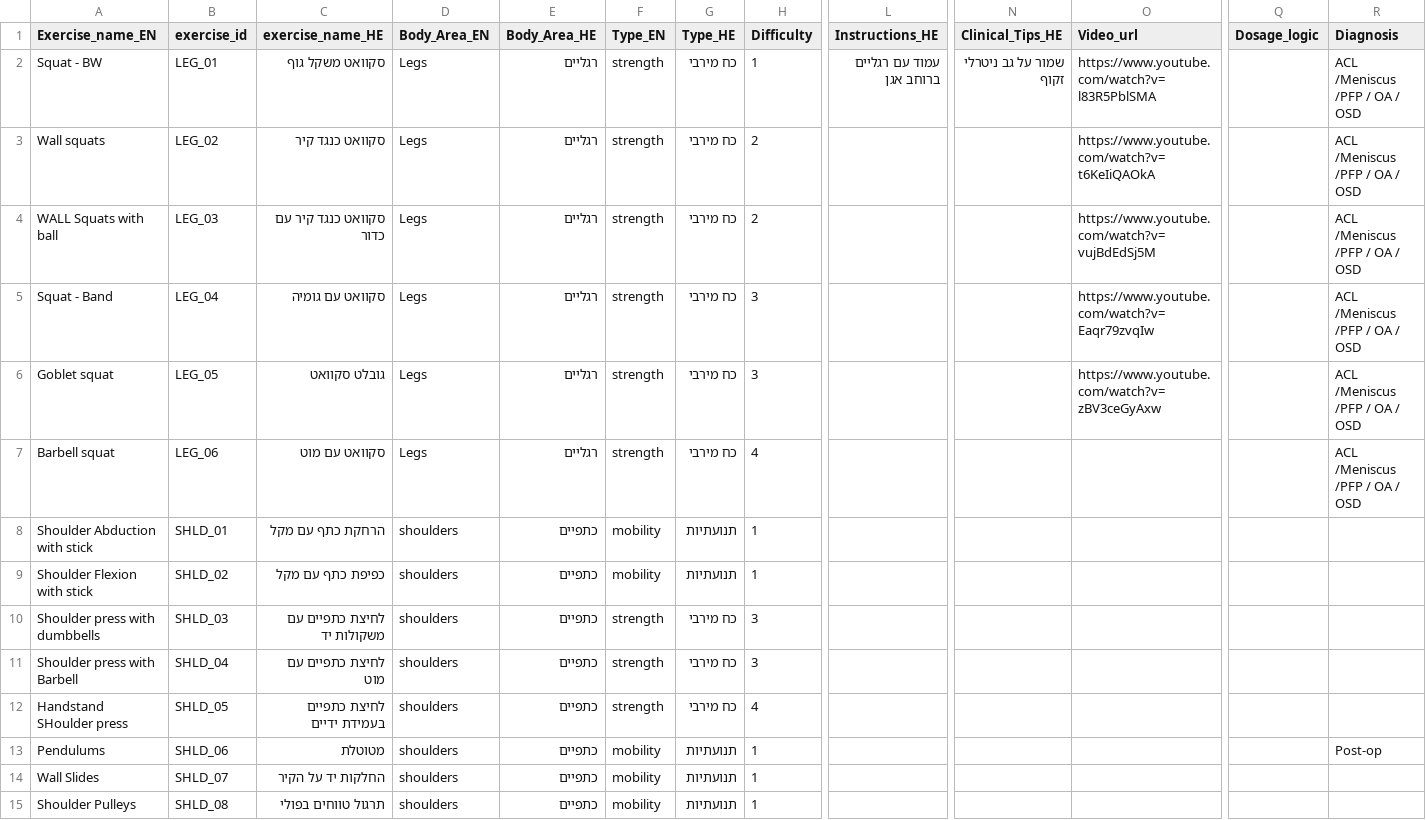
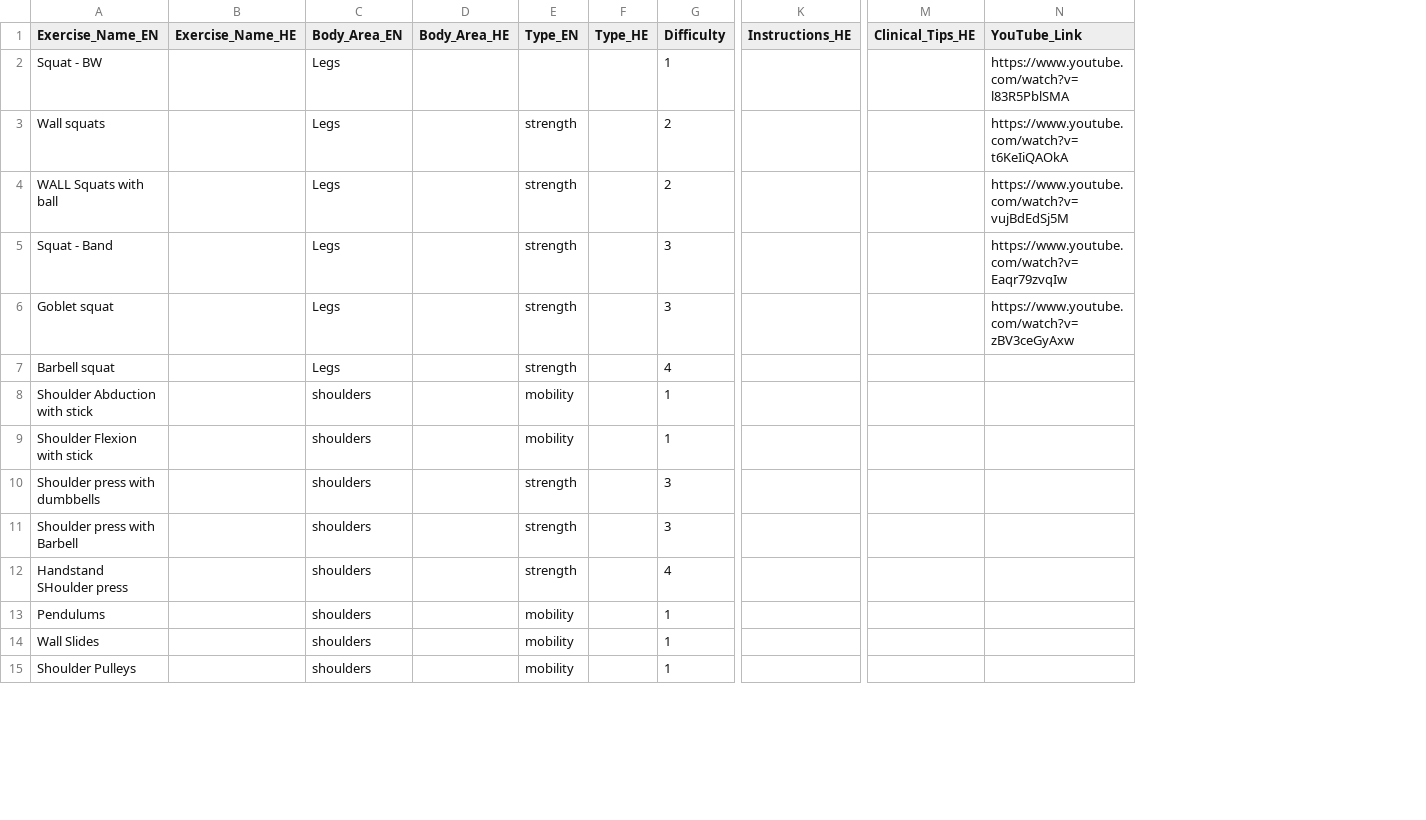
Before and after one commit to nadavronen-dot/physioplan, a CSV file: data/exercises.csv, drawn as a sheet; only a part is shown, gaps mark what is left out; removed rows and columns are numbered as before the commit, all else as after; the diff covers the shown part only; the diff names each change by its address in the sheet, - before the commit and + after, or states it on an @@ line.

```diff
--- a/data/exercises.csv
+++ b/data/exercises.csv
-column B (exercise_id), rows 2-15: LEG_01 | LEG_02 | LEG_03 | LEG_04 | LEG_05 | LEG_06 | SHLD_01 | SHLD_02 | SHLD_03 | SHLD_04 | SHLD_05 | SHLD_06 | SHLD_07 | SHLD_08
-column C (exercise_name_HE), rows 2-15: סקוואט משקל גוף | סקוואט כנגד קיר | סקוואט כנגד קיר עם כדור | סקוואט עם גומיה | גובלט סקוואט | סקוואט עם מוט | הרחקת כתף עם מקל | כפיפת כתף עם מקל | לחיצת כתפיים עם משקולות יד | לחיצת כתפיים עם מוט | לחיצת כתפיים בעמידת ידיים | מטוטלת | החלקות יד על הקיר | תרגול טווחים בפולי
+column B (Exercise_Name_HE), empty
-column Q (Dosage_logic), empty
-column R (Diagnosis), rows 2-13: ACL /Meniscus /PFP / OA / OSD | ACL /Meniscus /PFP / OA / OSD | ACL /Meniscus /PFP / OA / OSD | ACL /Meniscus /PFP / OA / OSD | ACL /Meniscus /PFP / OA / OSD | ACL /Meniscus /PFP / OA / OSD |  |  |  |  |  | Post-op
-A1: Exercise_name_EN
+A1: Exercise_Name_EN
-N1: Video_url
+N1: YouTube_Link
-D2:D7 (Body_Area_HE): רגליים
+D2:D7 (Body_Area_HE): (empty)
-E2 (Type_EN): strength
+E2 (Type_EN): (empty)
-F2:F7 (Type_HE): כח מירבי
+F2:F7 (Type_HE): (empty)
-K2 (Instructions_HE): עמוד עם רגליים ברוחב אגן
+K2 (Instructions_HE): (empty)
-M2 (Clinical_Tips_HE): שמור על גב ניטרלי זקוף
+M2 (Clinical_Tips_HE): (empty)
-D8:D15 (Body_Area_HE): כתפיים
+D8:D15 (Body_Area_HE): (empty)
-F8:F9 (Type_HE): תנועתיות
+F8:F9 (Type_HE): (empty)
-F10:F12 (Type_HE): כח מירבי
+F10:F12 (Type_HE): (empty)
-F13:F15 (Type_HE): תנועתיות
+F13:F15 (Type_HE): (empty)
```
Also changed, not shown: 52 edited cells elsewhere in this file, 1 other file.
